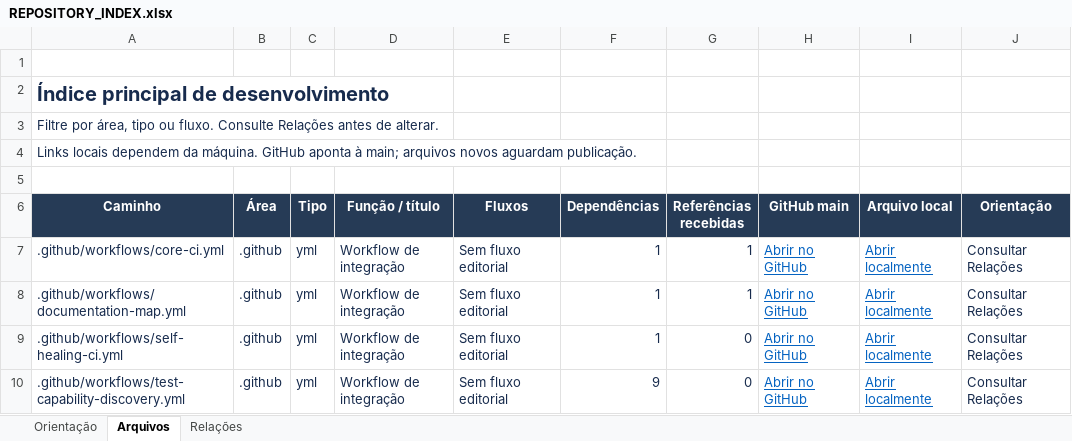
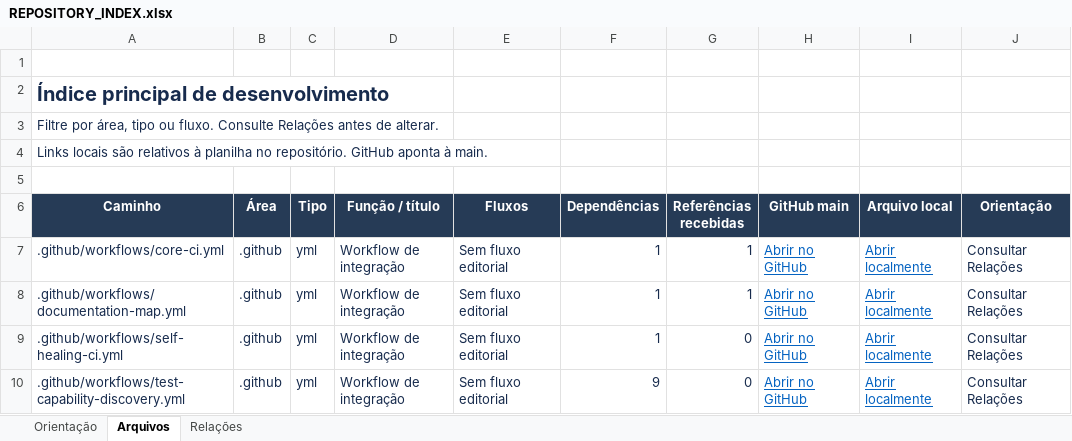
Before and after one commit to duducel204/AutoCompiler, an Excel workbook: docs/REPOSITORY_INDEX.xlsx, sheet Arquivos, drawn as a sheet; only a part is shown; values as stored, in another font and other column widths than the file's, no borders; table styles not drawn; the diff names each change by its address in the sheet, - before the commit and + after, or states it on an @@ line.

```diff
--- a/docs/REPOSITORY_INDEX.xlsx (sheet Arquivos)
+++ b/docs/REPOSITORY_INDEX.xlsx (sheet Arquivos)
-A4 (Caminho): Links locais dependem da máquina. GitHub aponta à main; arquivos novos aguardam publicação.
+A4 (Caminho): Links locais são relativos à planilha no repositório. GitHub aponta à main.
```
Also changed, not shown: 2 other files.
